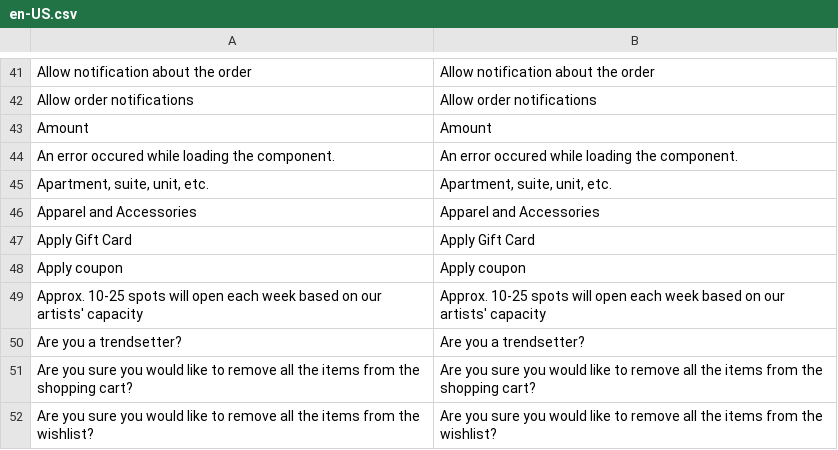
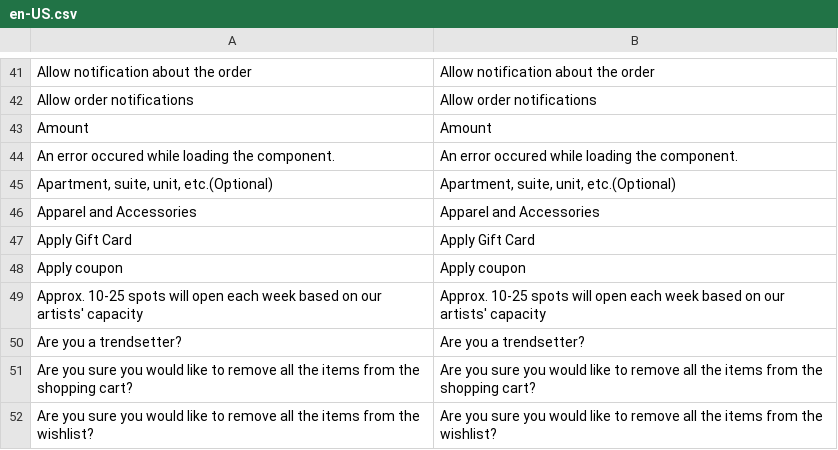
Before and after one commit to BudsiesApp/vsf-capybara, a CSV file: resource/i18n/en-US.csv, drawn as a sheet; only a part is shown, gaps mark what is left out.

Commit message:
Refs #35796: add missing localization phrases

```diff
--- a/resource/i18n/en-US.csv
+++ b/resource/i18n/en-US.csv
@@ -44,3 +44,3 @@
 "An error occured while loading the component.","An error occured while loading the component."
-"Apartment, suite, unit, etc.","Apartment, suite, unit, etc."
+"Apartment, suite, unit, etc.(Optional)","Apartment, suite, unit, etc.(Optional)"
 "Apparel and Accessories","Apparel and Accessories"
```
